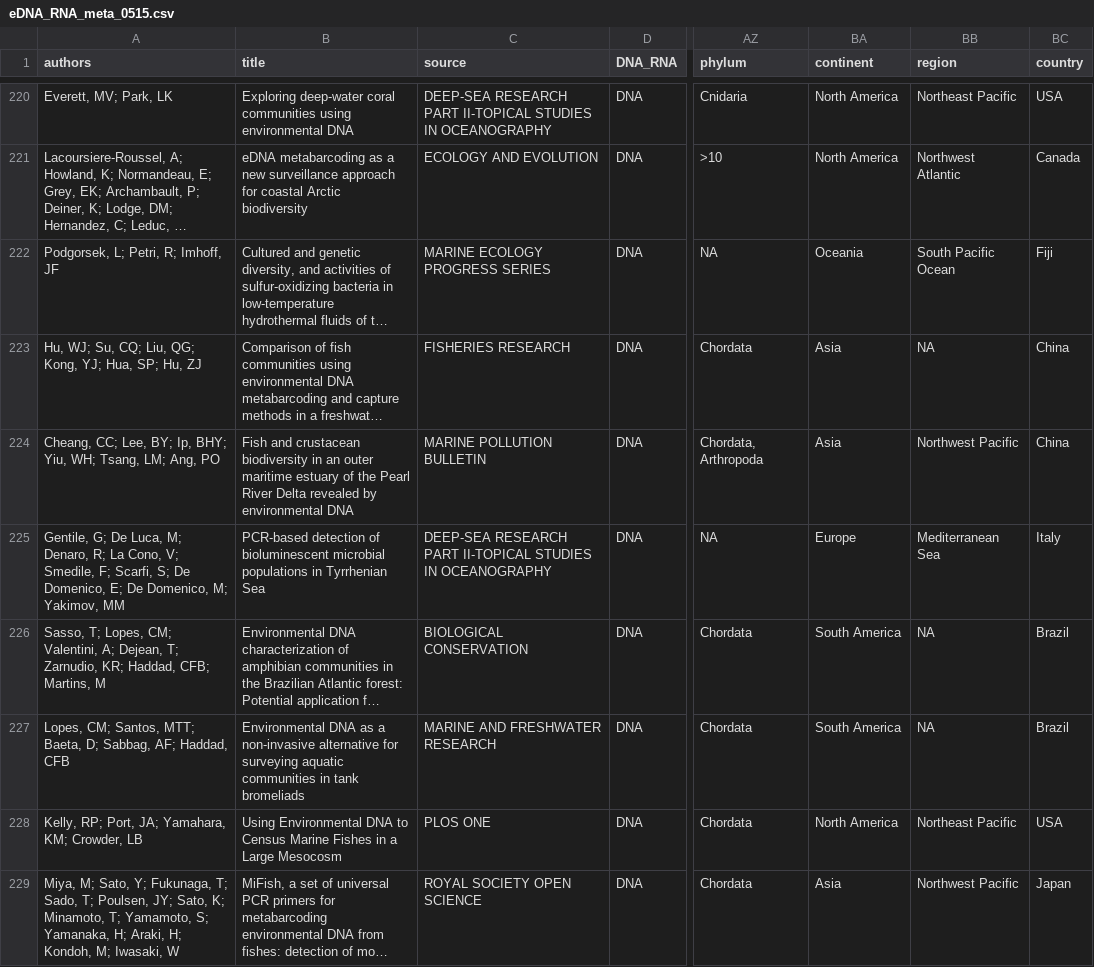
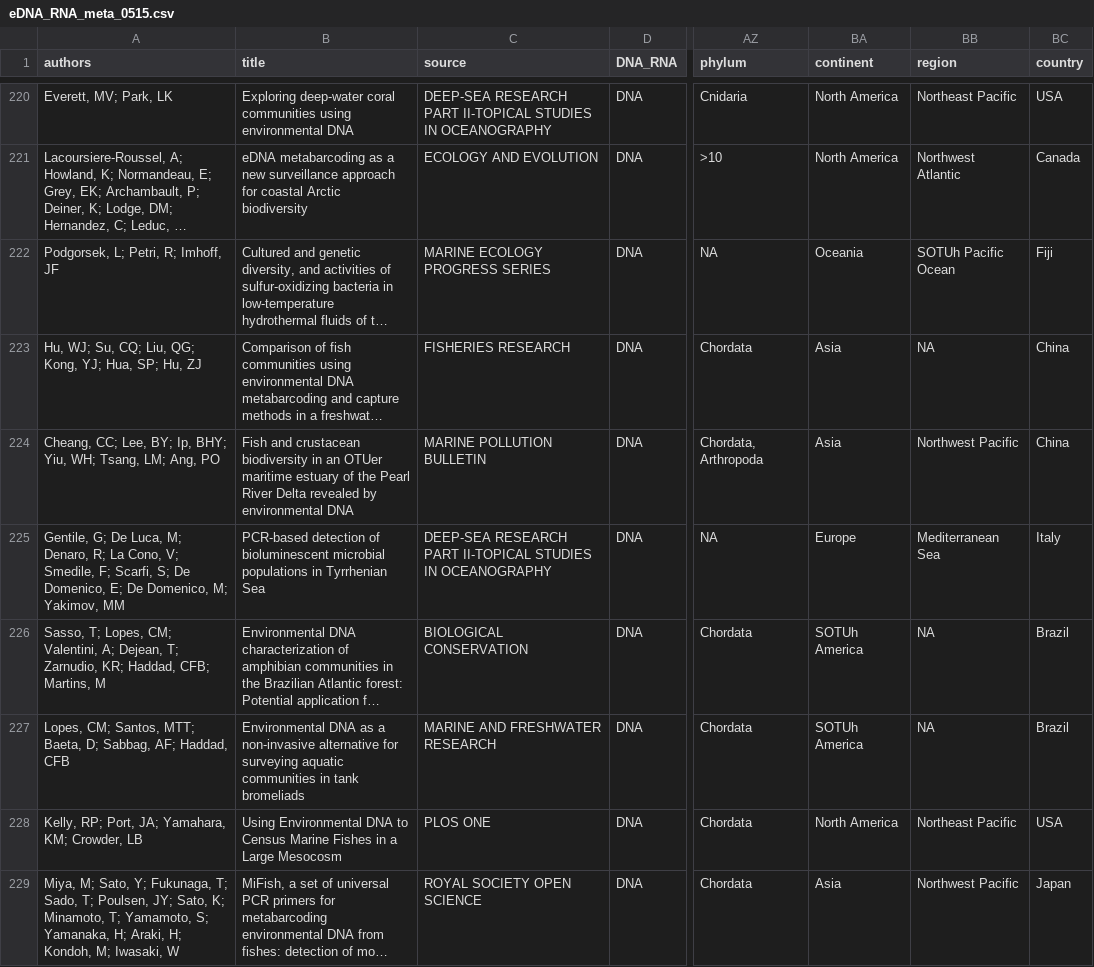
Before and after one commit to Bunholi/eDNA_eRNA_meta, a CSV file: metadata/eDNA_RNA_meta_0515.csv, drawn as a sheet; only a part is shown, gaps mark what is left out; long unchanged cells end in …; the diff covers the shown part only; the diff names each change by its address in the sheet, - before the commit and + after, or states it on an @@ line.

```diff
--- a/metadata/eDNA_RNA_meta_0515.csv
+++ b/metadata/eDNA_RNA_meta_0515.csv
-BB222 (region): South Pacific Ocean
+BB222 (region): SOTUh Pacific Ocean
-B224 (title): …in an outer maritime estuary…
+B224 (title): …in an OTUer maritime estuary…
-BA226:BA227 (continent): South America
+BA226:BA227 (continent): SOTUh America
```
Also changed, not shown: 59 edited cells elsewhere in this file, 10 other files.
